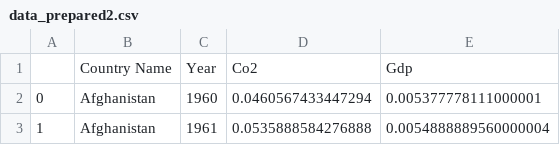
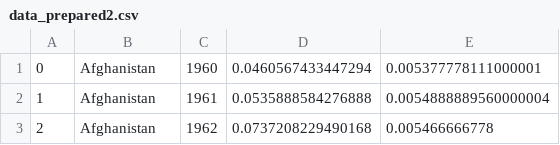
Before and after one commit to DaniMe98/Ward-on-annual-CO2-GDP, a CSV file: Scalable/data_prepared2.csv, drawn as a sheet; only a part is shown; the shorter side is filled out with more unchanged rows.

```diff
--- a/Scalable/data_prepared2.csv
+++ b/Scalable/data_prepared2.csv
@@ -1,2 +1 @@
-,Country Name,Year,Co2,Gdp
 0,Afghanistan,1960,0.0460567433447294,0.005377778111000001
```
Also changed, not shown: 1 other file.
